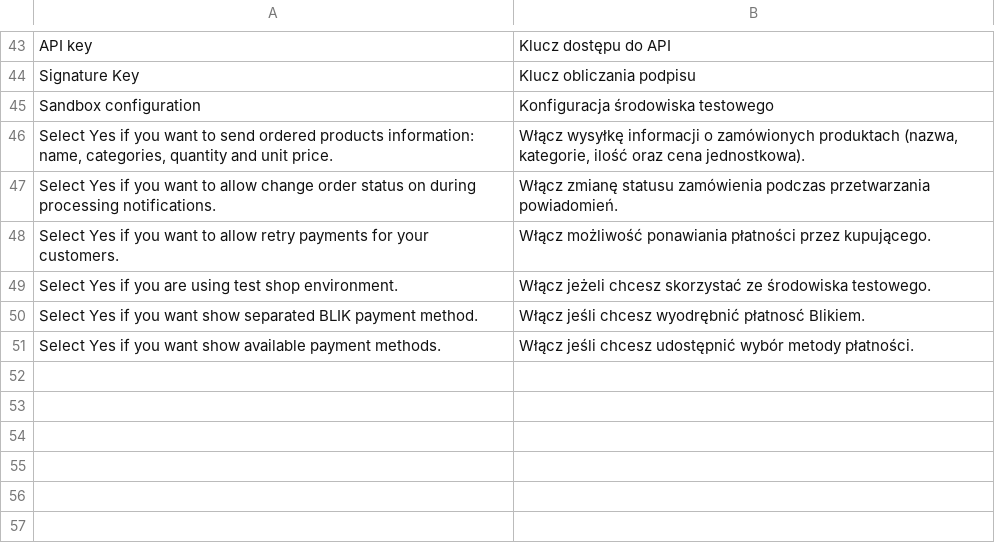
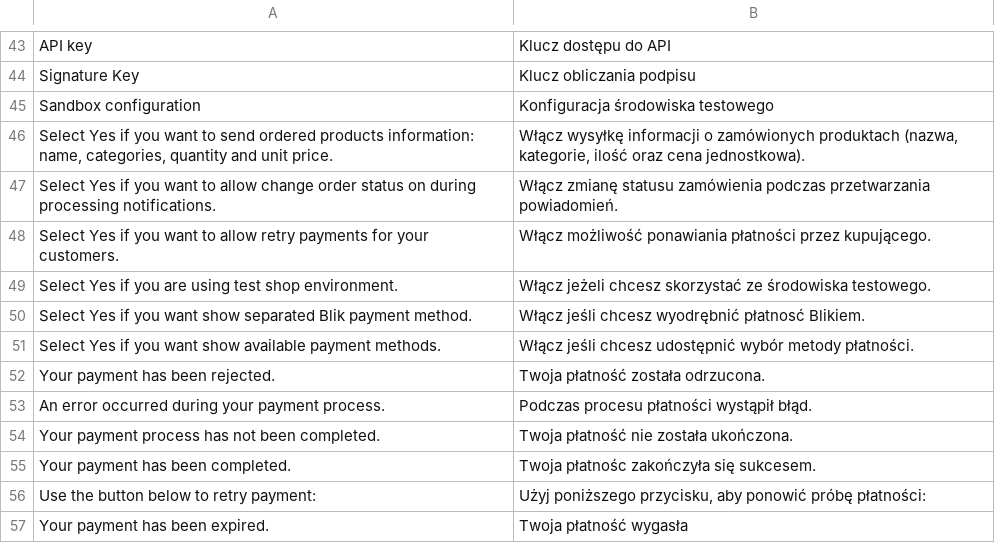
Before and after one commit to pay-now/paynow-magento2, a CSV file: i18n/pl_PL.csv, drawn as a sheet; only a part is shown, gaps mark what is left out; the diff names each change by its address in the sheet, - before the commit and + after, or states it on an @@ line.

Commit message:
Feature/add retry button on success page (#52)

```diff
--- a/i18n/pl_PL.csv
+++ b/i18n/pl_PL.csv
-A50: …show separated BLIK payment method.
+A50: …show separated Blik payment method.
+row 52: Your payment has been rejected. | Twoja płatność została odrzucona.
+row 53: An error occurred during your payment process. | Podczas procesu płatności wystąpił błąd.
+row 54: Your payment process has not been completed. | Twoja płatność nie została ukończona.
+row 55: Your payment has been completed. | Twoja płatnośc zakończyła się sukcesem.
+row 56: Use the button below to retry payment: | Użyj poniższego przycisku, aby ponowić próbę płatności:
+row 57: Your payment has been expired. | Twoja płatność wygasła
```
Also changed, not shown: 5 other files.
